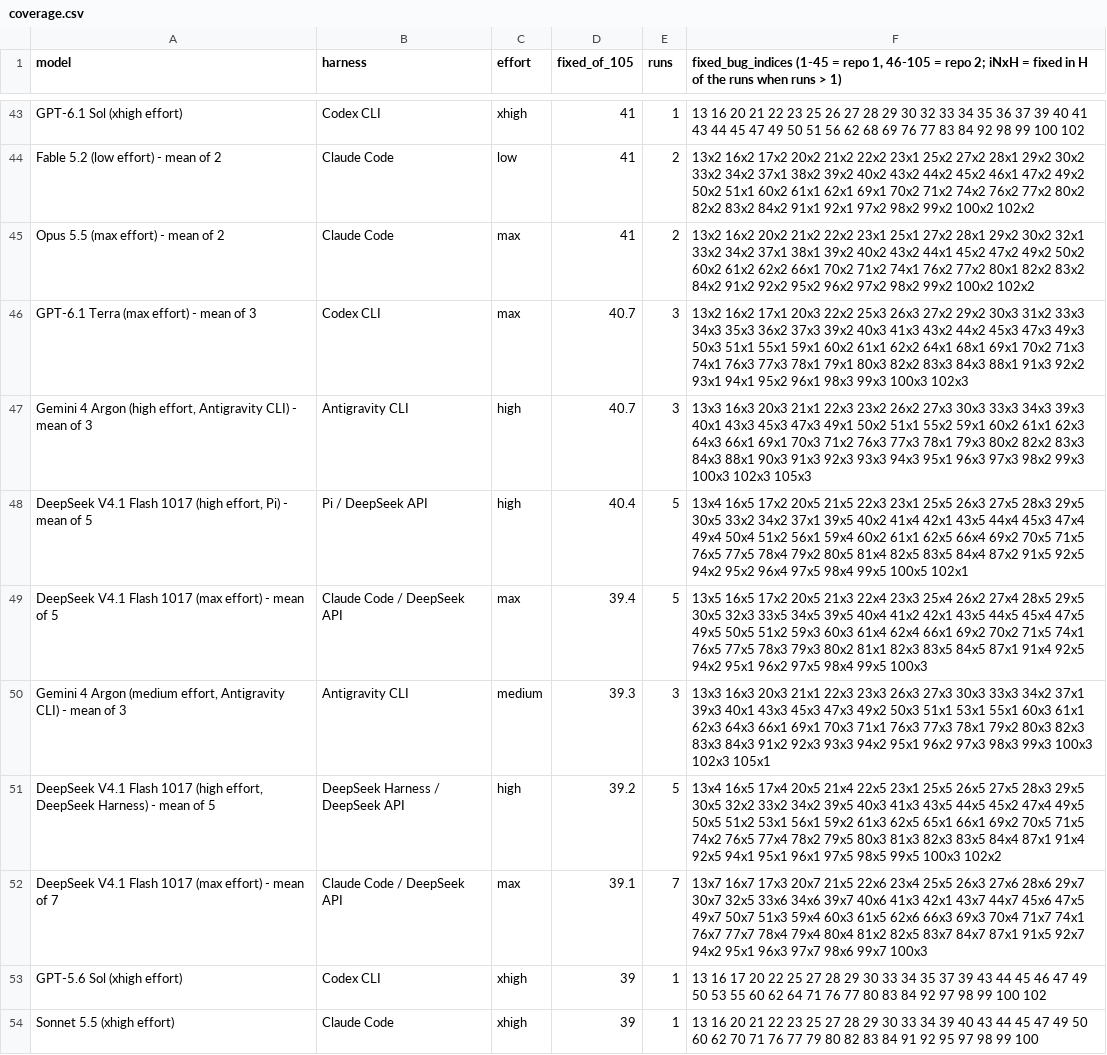
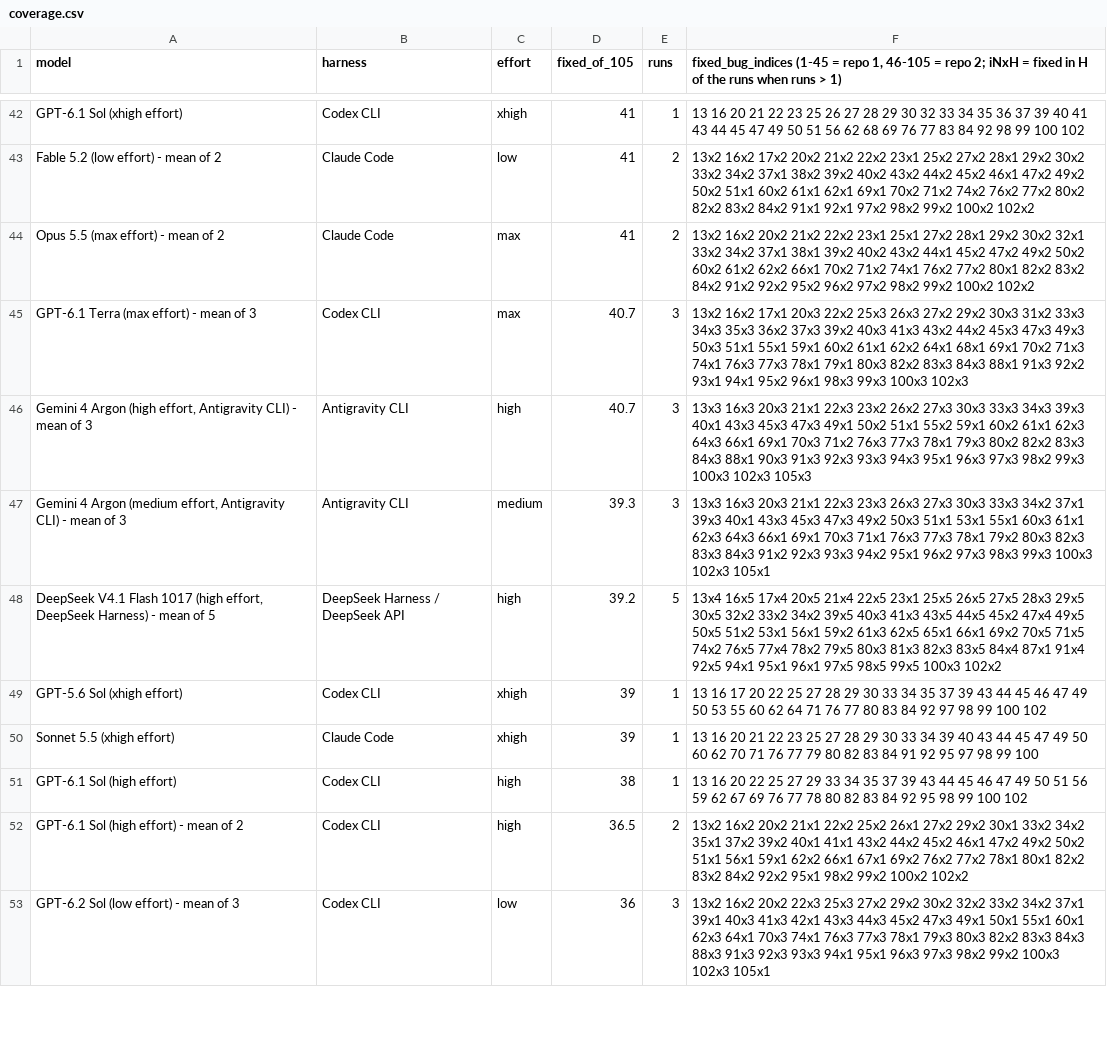
Before and after one commit to phuryn/bug-hunt-bench, a CSV file: results/coverage.csv, drawn as a sheet; only a part is shown, gaps mark what is left out; the shorter side is filled out with more unchanged rows; the diff covers the shown part only; the diff names each change by its address in the sheet, - before the commit and + after, or states it on an @@ line.

```diff
--- a/results/coverage.csv
+++ b/results/coverage.csv
-row 48: DeepSeek V4.1 Flash 1017 (high effort, Pi) - mean of 5 | Pi / DeepSeek API | high | 40.4 | 5 | 13x4 16x5 17x2 20x5 21x5 22x3 23x1 25x5 26x3 27x5 28x3 29x5 30x5 33x2 34x2 37x1 39x5 40x2 41x4 42x1 43x5 44x4 45x3 47x4 49x4 50x4 51x2 56x1 59x4 60x2 61x1 62x5 66x4 69x2 70x5 71x5 76x5 77x5 78x4 79x2 80x5 81x4 82x5 83x5 84x4 87x2 91x5 92x5 94x2 95x2 96x4 97x5 98x4 99x5 100x5 102x1
-row 49: DeepSeek V4.1 Flash 1017 (max effort) - mean of 5 | Claude Code / DeepSeek API | max | 39.4 | 5 | 13x5 16x5 17x2 20x5 21x3 22x4 23x3 25x4 26x2 27x4 28x5 29x5 30x5 32x3 33x5 34x5 39x5 40x4 41x2 42x1 43x5 44x5 45x4 47x5 49x5 50x5 51x2 59x3 60x3 61x4 62x4 66x1 69x2 70x2 71x5 74x1 76x5 77x5 78x3 79x3 80x2 81x1 82x3 83x5 84x5 87x1 91x4 92x5 94x2 95x1 96x2 97x5 98x4 99x5 100x3
-row 52: DeepSeek V4.1 Flash 1017 (max effort) - mean of 7 | Claude Code / DeepSeek API | max | 39.1 | 7 | 13x7 16x7 17x3 20x7 21x5 22x6 23x4 25x5 26x3 27x6 28x6 29x7 30x7 32x5 33x6 34x6 39x7 40x6 41x3 42x1 43x7 44x7 45x6 47x5 49x7 50x7 51x3 59x4 60x3 61x5 62x6 66x3 69x3 70x4 71x7 74x1 76x7 77x7 78x4 79x4 80x4 81x2 82x5 83x7 84x7 87x1 91x5 92x7 94x2 95x1 96x3 97x7 98x6 99x7 100x3
```
Also changed, not shown: 11 removed rows elsewhere in this file, results/runs.csv, 28 other files.
